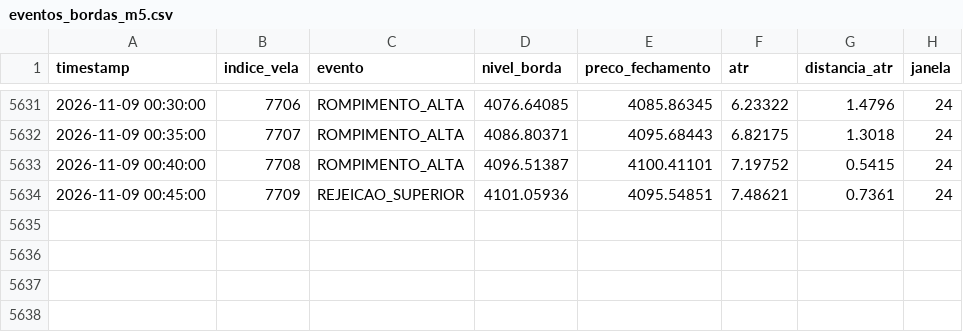
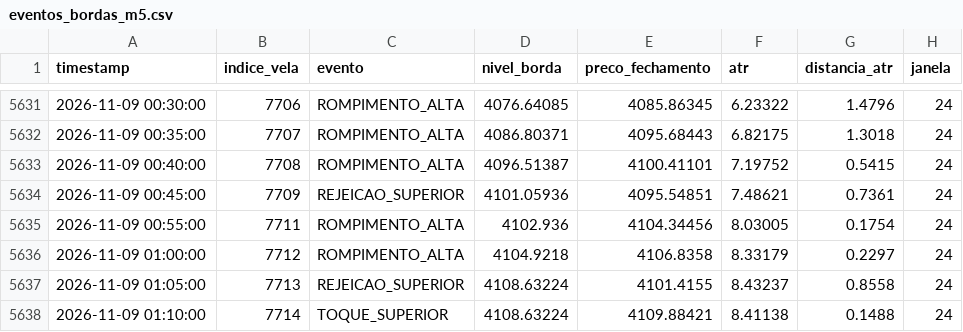
Before and after one commit to loucoparasempre00-ship-it/xauusd-bot-v2-, a CSV file: data/eventos_bordas_m5.csv, drawn as a sheet; only a part is shown, gaps mark what is left out; the diff names each change by its address in the sheet, - before the commit and + after, or states it on an @@ line.

```diff
--- a/data/eventos_bordas_m5.csv
+++ b/data/eventos_bordas_m5.csv
+row 5635: 2026-11-09 00:55:00 | 7711 | ROMPIMENTO_ALTA | 4102.936 | 4104.34456 | 8.03005 | 0.1754 | 24
+row 5636: 2026-11-09 01:00:00 | 7712 | ROMPIMENTO_ALTA | 4104.9218 | 4106.8358 | 8.33179 | 0.2297 | 24
+row 5637: 2026-11-09 01:05:00 | 7713 | REJEICAO_SUPERIOR | 4108.63224 | 4101.4155 | 8.43237 | 0.8558 | 24
+row 5638: 2026-11-09 01:10:00 | 7714 | TOQUE_SUPERIOR | 4108.63224 | 4109.88421 | 8.41138 | 0.1488 | 24
```
Also changed, not shown: data/memoria_agente.csv, data/resultados_eventos_m5.csv, 18 other files.
